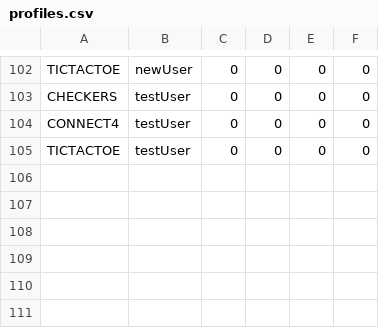
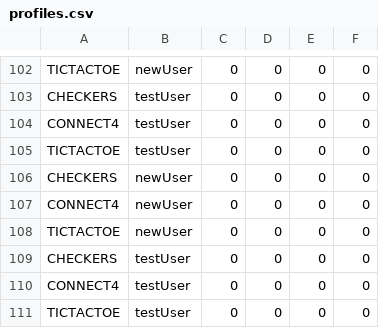
Before and after one commit to aeMyst/Minigame-Portal, a CSV file: src/main/java/src/ca/ucalgary/seng300/database/profiles.csv, drawn as a sheet; only a part is shown, gaps mark what is left out; the diff names each change by its address in the sheet, - before the commit and + after, or states it on an @@ line.

```diff
--- a/src/main/java/src/ca/ucalgary/seng300/database/profiles.csv
+++ b/src/main/java/src/ca/ucalgary/seng300/database/profiles.csv
+row 106: CHECKERS | newUser | 0 | 0 | 0 | 0
+row 107: CONNECT4 | newUser | 0 | 0 | 0 | 0
+row 108: TICTACTOE | newUser | 0 | 0 | 0 | 0
+row 109: CHECKERS | testUser | 0 | 0 | 0 | 0
+row 110: CONNECT4 | testUser | 0 | 0 | 0 | 0
+row 111: TICTACTOE | testUser | 0 | 0 | 0 | 0
```
Also changed, not shown: 10 other files.
